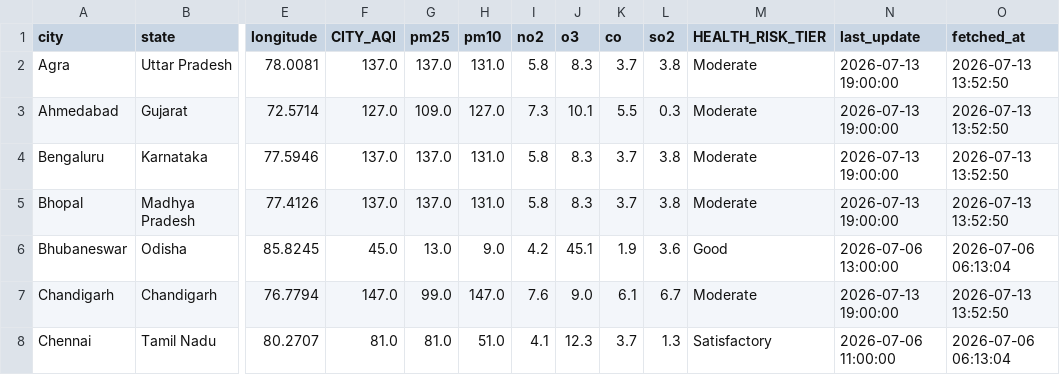
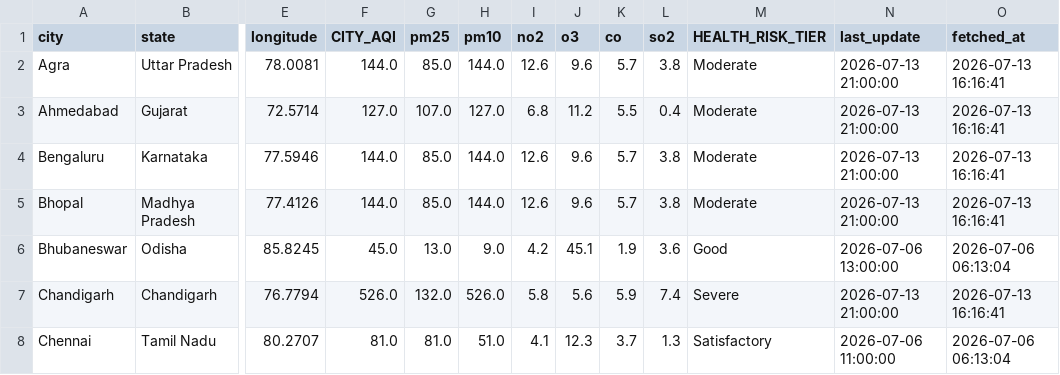
Before and after one commit to Sxdarksoul/AQI-pipeline, a CSV file: aqi_latest.csv, drawn as a sheet; only a part is shown, gaps mark what is left out; the diff covers the shown part only; the diff names each change by its address in the sheet, - before the commit and + after, or states it on an @@ line.

```diff
--- a/aqi_latest.csv
+++ b/aqi_latest.csv
-F2 (CITY_AQI): 137.0
+F2 (CITY_AQI): 144.0
-G2 (pm25): 137.0
+G2 (pm25): 85.0
-H2 (pm10): 131.0
+H2 (pm10): 144.0
-I2 (no2): 5.8
+I2 (no2): 12.6
-J2 (o3): 8.3
+J2 (o3): 9.6
-K2 (co): 3.7
+K2 (co): 5.7
-N2:N5 (last_update): 2026-07-13 19:00:00
+N2:N5 (last_update): 2026-07-13 21:00:00
-O2:O5 (fetched_at): 2026-07-13 13:52:50
+O2:O5 (fetched_at): 2026-07-13 16:16:41
-G3 (pm25): 109.0
+G3 (pm25): 107.0
-I3 (no2): 7.3
+I3 (no2): 6.8
-J3 (o3): 10.1
+J3 (o3): 11.2
-L3 (so2): 0.3
+L3 (so2): 0.4
-F4:F5 (CITY_AQI): 137.0
+F4:F5 (CITY_AQI): 144.0
-G4:G5 (pm25): 137.0
+G4:G5 (pm25): 85.0
-H4:H5 (pm10): 131.0
+H4:H5 (pm10): 144.0
-I4:I5 (no2): 5.8
+I4:I5 (no2): 12.6
-J4:J5 (o3): 8.3
+J4:J5 (o3): 9.6
-K4:K5 (co): 3.7
+K4:K5 (co): 5.7
-F7 (CITY_AQI): 147.0
+F7 (CITY_AQI): 526.0
-G7 (pm25): 99.0
+G7 (pm25): 132.0
-H7 (pm10): 147.0
+H7 (pm10): 526.0
-I7 (no2): 7.6
+I7 (no2): 5.8
-J7 (o3): 9.0
+J7 (o3): 5.6
-K7 (co): 6.1
+K7 (co): 5.9
-L7 (so2): 6.7
+L7 (so2): 7.4
-M7 (HEALTH_RISK_TIER): Moderate
+M7 (HEALTH_RISK_TIER): Severe
-N7 (last_update): 2026-07-13 19:00:00
+N7 (last_update): 2026-07-13 21:00:00
-O7 (fetched_at): 2026-07-13 13:52:50
+O7 (fetched_at): 2026-07-13 16:16:41
```
Also changed, not shown: 106 edited cells elsewhere in this file, aqi_history.csv, aqi_state.csv, 1 other file.
